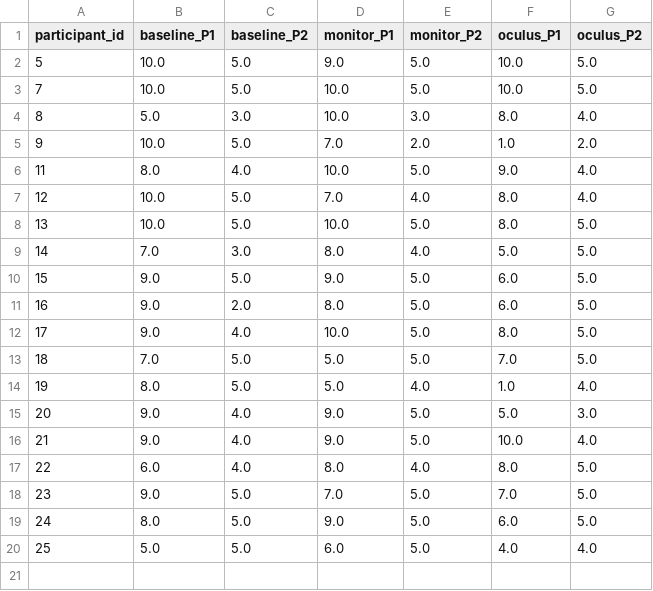
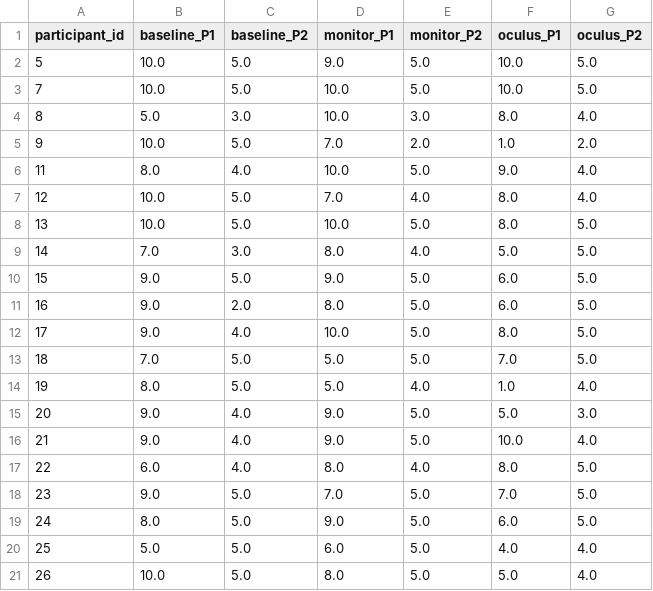
Before and after one commit to lrperlmu/transparency_analysis, a CSV file: data/reshaped/language.csv, drawn as a sheet; the diff names each change by its address in the sheet, - before the commit and + after, or states it on an @@ line.

```diff
--- a/data/reshaped/language.csv
+++ b/data/reshaped/language.csv
+row 21: 26 | 10.0 | 5.0 | 8.0 | 5.0 | 5.0 | 4.0
```
Also changed, not shown: data/reshaped/attempt_times.csv, data/reshaped/completion_times.csv, 4 other files.
